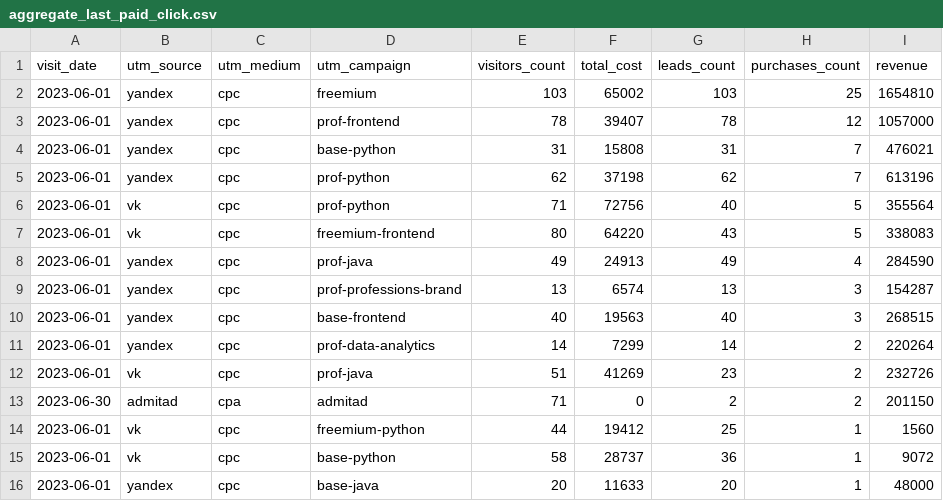
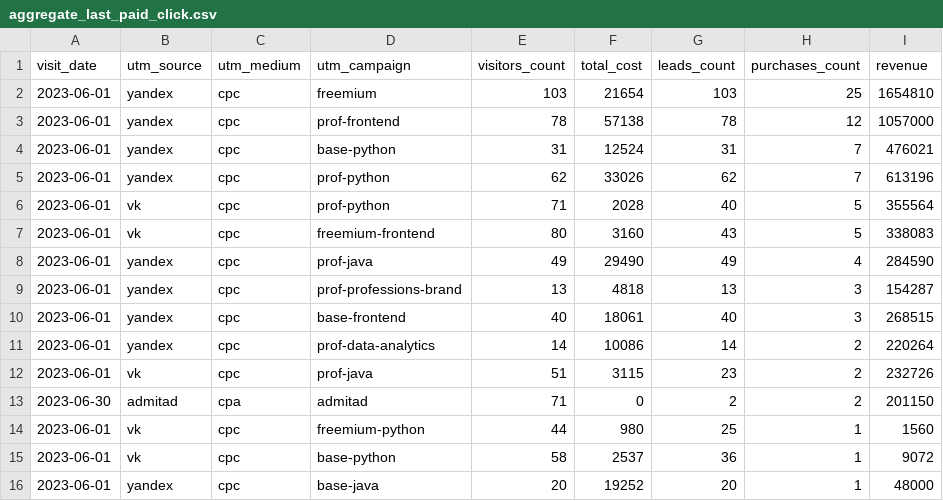
Before and after one commit to NatalliaVarabyova/data-analytics-project-96, a CSV file: aggregate_last_paid_click.csv, drawn as a sheet.

```diff
--- a/aggregate_last_paid_click.csv
+++ b/aggregate_last_paid_click.csv
@@ -1,16 +1,16 @@
 "visit_date","utm_source","utm_medium","utm_campaign","visitors_count","total_cost","leads_count","purchases_count","revenue"
-"2023-06-01",yandex,cpc,freemium,103,65002,103,25,1654810
-"2023-06-01",yandex,cpc,prof-frontend,78,39407,78,12,1057000
-"2023-06-01",yandex,cpc,base-python,31,15808,31,7,476021
-"2023-06-01",yandex,cpc,prof-python,62,37198,62,7,613196
-"2023-06-01",vk,cpc,prof-python,71,72756,40,5,355564
-"2023-06-01",vk,cpc,freemium-frontend,80,64220,43,5,338083
-"2023-06-01",yandex,cpc,prof-java,49,24913,49,4,284590
-"2023-06-01",yandex,cpc,prof-professions-brand,13,6574,13,3,154287
-"2023-06-01",yandex,cpc,base-frontend,40,19563,40,3,268515
-"2023-06-01",yandex,cpc,prof-data-analytics,14,7299,14,2,220264
-"2023-06-01",vk,cpc,prof-java,51,41269,23,2,232726
+"2023-06-01",yandex,cpc,freemium,103,21654,103,25,1654810
+"2023-06-01",yandex,cpc,prof-frontend,78,57138,78,12,1057000
+"2023-06-01",yandex,cpc,base-python,31,12524,31,7,476021
+"2023-06-01",yandex,cpc,prof-python,62,33026,62,7,613196
+"2023-06-01",vk,cpc,prof-python,71,2028,40,5,355564
+"2023-06-01",vk,cpc,freemium-frontend,80,3160,43,5,338083
+"2023-06-01",yandex,cpc,prof-java,49,29490,49,4,284590
+"2023-06-01",yandex,cpc,prof-professions-brand,13,4818,13,3,154287
+"2023-06-01",yandex,cpc,base-frontend,40,18061,40,3,268515
+"2023-06-01",yandex,cpc,prof-data-analytics,14,10086,14,2,220264
+"2023-06-01",vk,cpc,prof-java,51,3115,23,2,232726
 "2023-06-30",admitad,cpa,admitad,71,0,2,2,201150
-"2023-06-01",vk,cpc,freemium-python,44,19412,25,1,1560
-"2023-06-01",vk,cpc,base-python,58,28737,36,1,9072
-"2023-06-01",yandex,cpc,base-java,20,11633,20,1,48000
+"2023-06-01",vk,cpc,freemium-python,44,980,25,1,1560
+"2023-06-01",vk,cpc,base-python,58,2537,36,1,9072
+"2023-06-01",yandex,cpc,base-java,20,19252,20,1,48000
```
Also changed, not shown: 1 other file.
